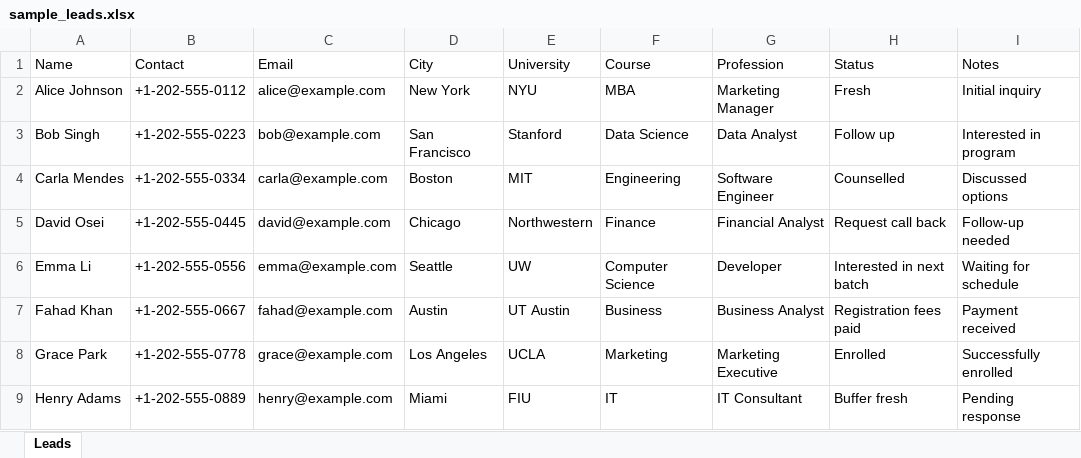
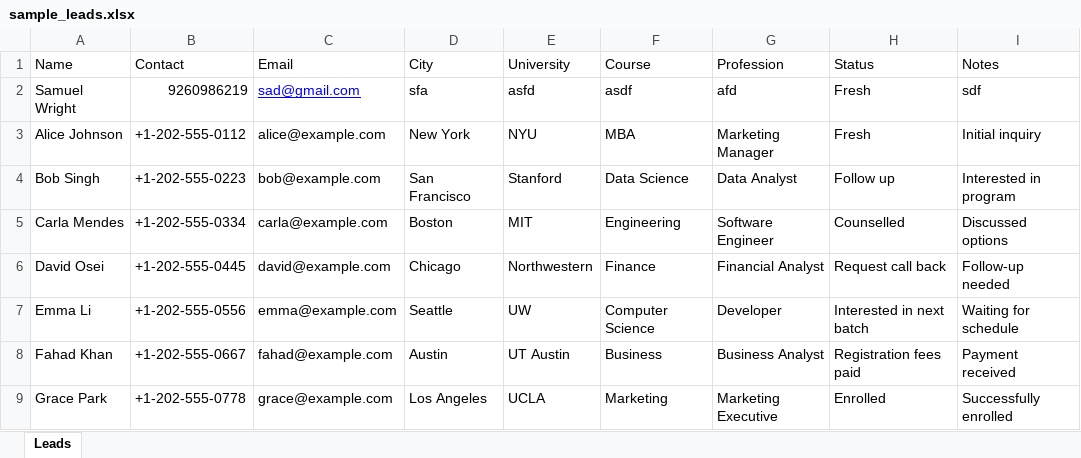
Before and after one commit to samarth207/DD_CRM, an Excel workbook: backend/scripts/sample_leads.xlsx, sheet Leads, drawn as a sheet; only a part is shown; the shorter side is filled out with more unchanged rows; values as stored, in another font and other column widths than the file's, no borders; the diff names each change by its address in the sheet, - before the commit and + after, or states it on an @@ line.

```diff
--- a/backend/scripts/sample_leads.xlsx (sheet Leads)
+++ b/backend/scripts/sample_leads.xlsx (sheet Leads)
+row 2: Samuel Wright | 9260986219 | sad@gmail.com | sfa | asfd | asdf | afd | Fresh | sdf
```
Also changed, not shown: 18 other files.
